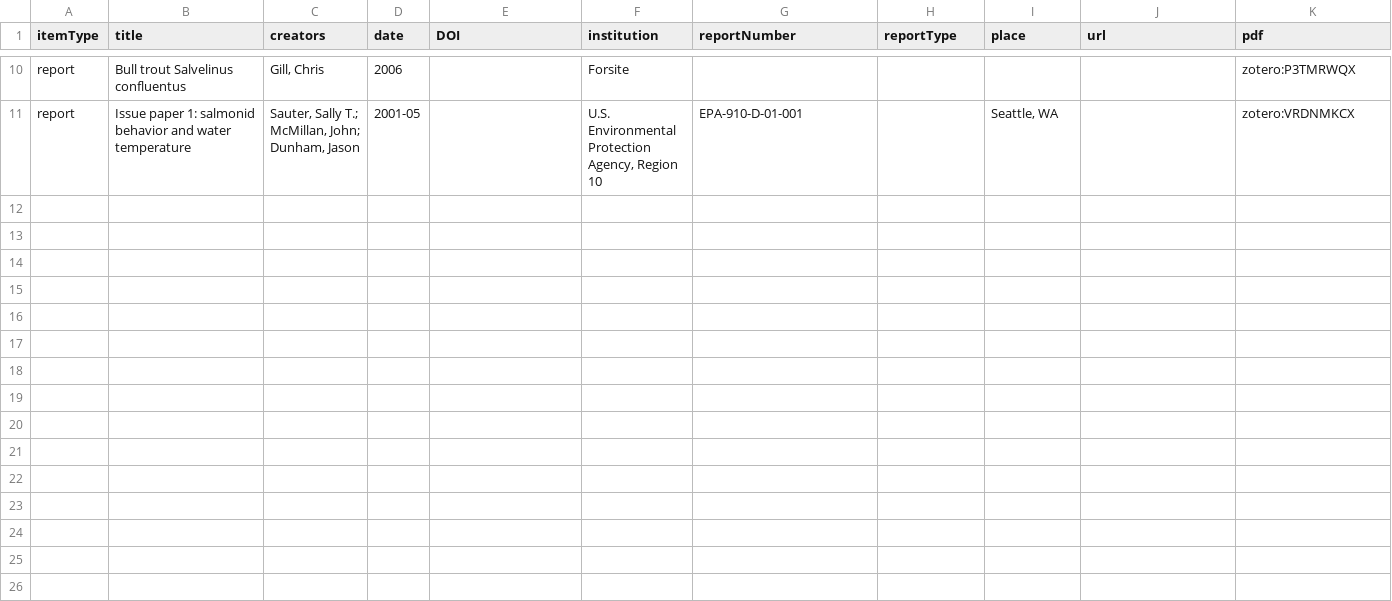
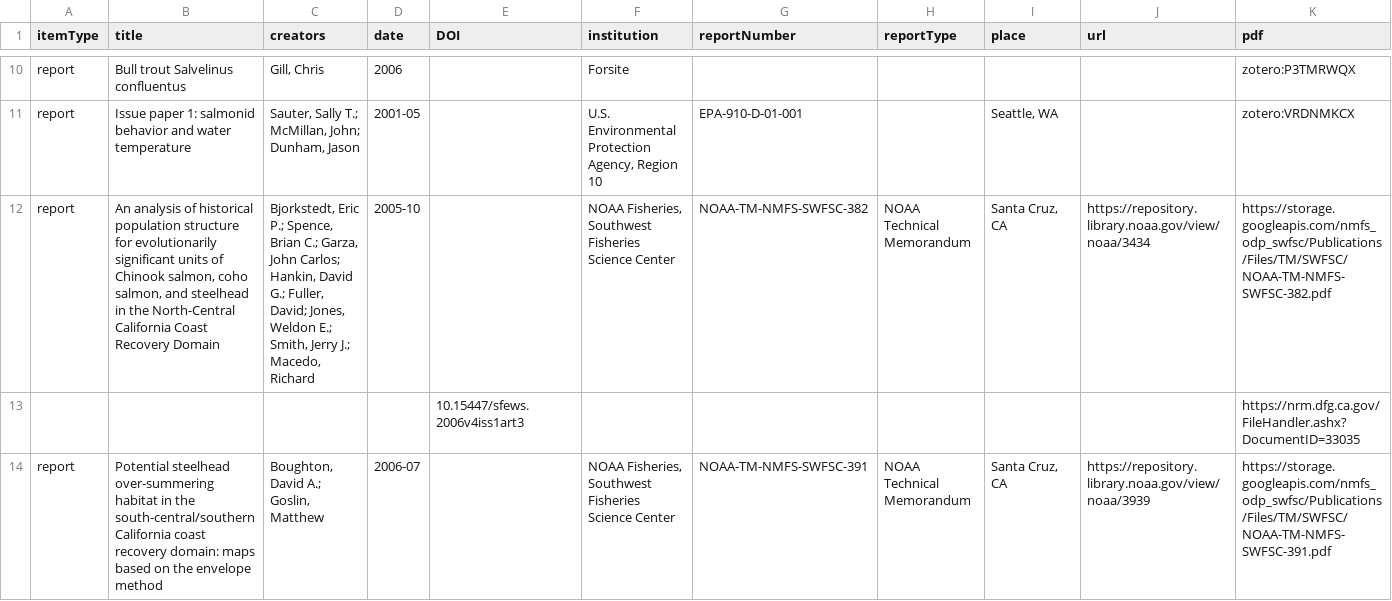
Before and after one commit to NewGraphEnvironment/knowledge, a CSV file: data/habitat_modelling_additions.csv, drawn as a sheet; only a part is shown, gaps mark what is left out; rows hold the shown columns only; the diff names each change by its address in the sheet, - before the commit and + after, or states it on an @@ line.

```diff
--- a/data/habitat_modelling_additions.csv
+++ b/data/habitat_modelling_additions.csv
+row 12: report | An analysis of historical population structure for evolutionarily significant units of Chinook salmon, coho salmon, and steelhead in the North-Central California Coast Recovery Domain | Bjorkstedt, Eric P.; Spence, Brian C.; Garza, John Carlos; Hankin, David G.; Fuller, David; Jones, Weldon E.; Smith, Jerry J.; Macedo, Richard | 2005-10 |  | NOAA Fisheries, Southwest Fisheries Science Center | NOAA-TM-NMFS-SWFSC-382 | NOAA Technical Memorandum | Santa Cruz, CA | https://repository.library.noaa.gov/view/noaa/3434 | https://storage.googleapis.com/nmfs_odp_swfsc/Publications/Files/TM/SWFSC/NOAA-TM-NMFS-SWFSC-382.pdf
+row 13:  |  |  |  | 10.15447/sfews.2006v4iss1art3 |  |  |  |  |  | https://nrm.dfg.ca.gov/FileHandler.ashx?DocumentID=33035
+row 14: report | Potential steelhead over-summering habitat in the south-central/southern California coast recovery domain: maps based on the envelope method | Boughton, David A.; Goslin, Matthew | 2006-07 |  | NOAA Fisheries, Southwest Fisheries Science Center | NOAA-TM-NMFS-SWFSC-391 | NOAA Technical Memorandum | Santa Cruz, CA | https://repository.library.noaa.gov/view/noaa/3939 | https://storage.googleapis.com/nmfs_odp_swfsc/Publications/Files/TM/SWFSC/NOAA-TM-NMFS-SWFSC-391.pdf
```
Also changed, not shown: data/habitat_modelling_members.csv, 6 other files.
